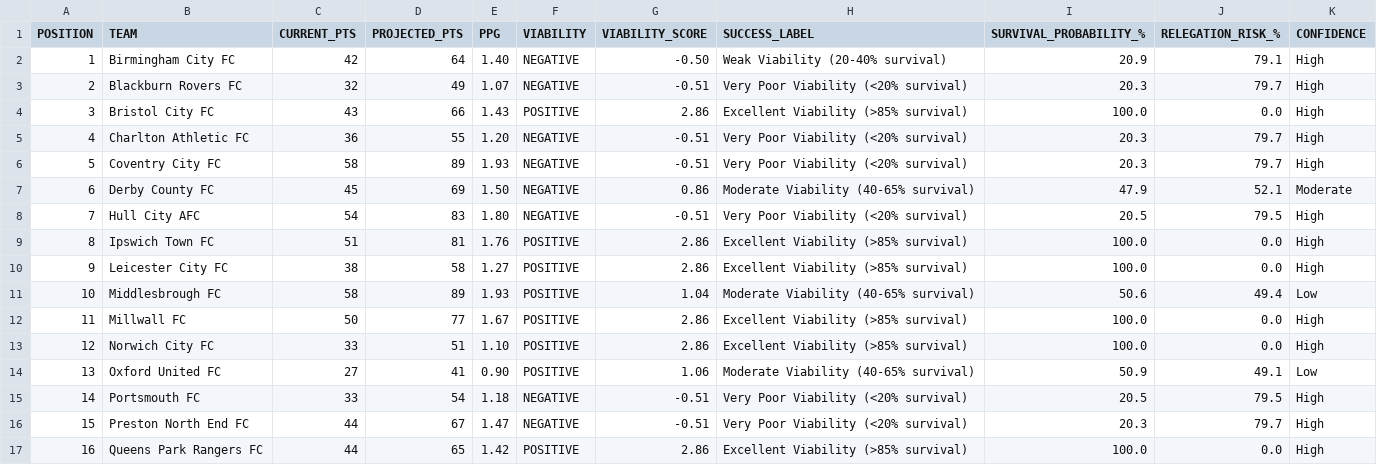
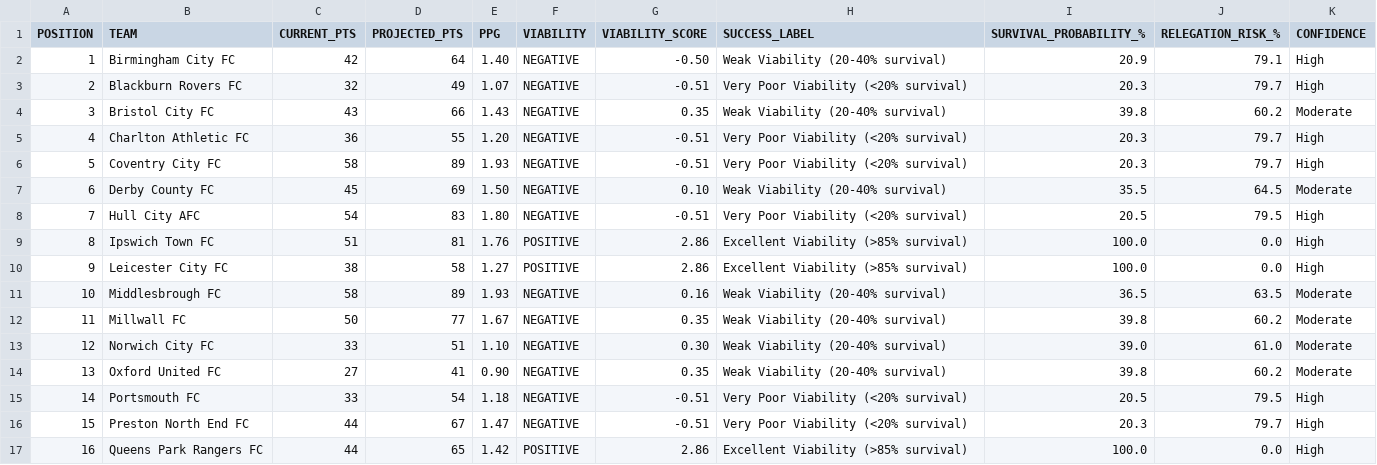
Before and after one commit to f0niks/championship-data, a CSV file: viability_index.csv, drawn as a sheet; only a part is shown; the diff covers the shown part only.

```diff
--- a/viability_index.csv
+++ b/viability_index.csv
@@ -3,6 +3,6 @@ POSITION,TEAM,CURRENT_PTS,PROJECTED_PTS,PPG,VIABILITY,VIABILITY_SCORE,SUCCESS_LA
 2,Blackburn Rovers FC,32,49,1.07,NEGATIVE,-0.51,Very Poor Viability (<20% survival),20.3,79.7,High
-3,Bristol City FC,43,66,1.43,POSITIVE,2.86,Excellent Viability (>85% survival),100.0,0.0,High
+3,Bristol City FC,43,66,1.43,NEGATIVE,0.35,Weak Viability (20-40% survival),39.8,60.2,Moderate
 4,Charlton Athletic FC,36,55,1.20,NEGATIVE,-0.51,Very Poor Viability (<20% survival),20.3,79.7,High
 5,Coventry City FC,58,89,1.93,NEGATIVE,-0.51,Very Poor Viability (<20% survival),20.3,79.7,High
-6,Derby County FC,45,69,1.50,NEGATIVE,0.86,Moderate Viability (40-65% survival),47.9,52.1,Moderate
+6,Derby County FC,45,69,1.50,NEGATIVE,0.10,Weak Viability (20-40% survival),35.5,64.5,Moderate
 7,Hull City AFC,54,83,1.80,NEGATIVE,-0.51,Very Poor Viability (<20% survival),20.5,79.5,High
@@ -10,6 +10,6 @@ POSITION,TEAM,CURRENT_PTS,PROJECTED_PTS,PPG,VIABILITY,VIABILITY_SCORE,SUCCESS_LA
 9,Leicester City FC,38,58,1.27,POSITIVE,2.86,Excellent Viability (>85% survival),100.0,0.0,High
-10,Middlesbrough FC,58,89,1.93,POSITIVE,1.04,Moderate Viability (40-65% survival),50.6,49.4,Low
-11,Millwall FC,50,77,1.67,POSITIVE,2.86,Excellent Viability (>85% survival),100.0,0.0,High
-12,Norwich City FC,33,51,1.10,POSITIVE,2.86,Excellent Viability (>85% survival),100.0,0.0,High
-13,Oxford United FC,27,41,0.90,POSITIVE,1.06,Moderate Viability (40-65% survival),50.9,49.1,Low
+10,Middlesbrough FC,58,89,1.93,NEGATIVE,0.16,Weak Viability (20-40% survival),36.5,63.5,Moderate
+11,Millwall FC,50,77,1.67,NEGATIVE,0.35,Weak Viability (20-40% survival),39.8,60.2,Moderate
+12,Norwich City FC,33,51,1.10,NEGATIVE,0.30,Weak Viability (20-40% survival),39.0,61.0,Moderate
+13,Oxford United FC,27,41,0.90,NEGATIVE,0.35,Weak Viability (20-40% survival),39.8,60.2,Moderate
 14,Portsmouth FC,33,54,1.18,NEGATIVE,-0.51,Very Poor Viability (<20% survival),20.5,79.5,High
```
Also changed, not shown: 12 edited cells elsewhere in this file, current_championship_financials.csv.
